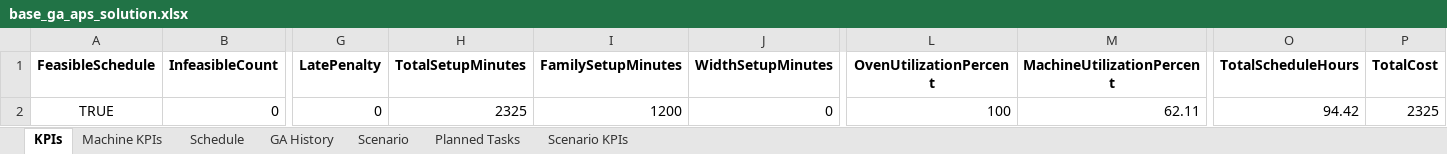
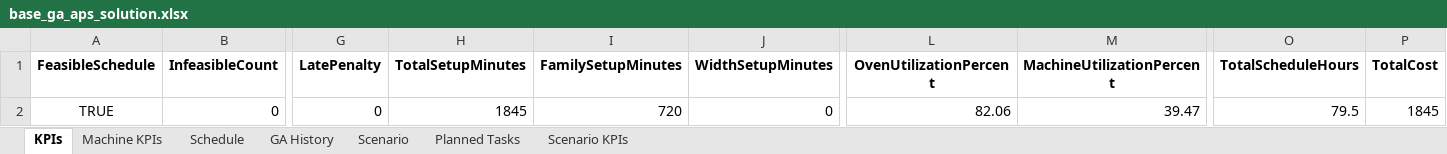
Before and after one commit to abha19k/scheduler, an Excel workbook: backend/output/base_ga_aps_solution.xlsx, sheet KPIs, drawn as a sheet; only a part is shown, gaps mark what is left out; values as stored, in another font and other column widths than the file's, no borders; the diff names each change by its address in the sheet, - before the commit and + after, or states it on an @@ line.

```diff
--- a/backend/output/base_ga_aps_solution.xlsx (sheet KPIs)
+++ b/backend/output/base_ga_aps_solution.xlsx (sheet KPIs)
-H2 (TotalSetupMinutes): 2325
+H2 (TotalSetupMinutes): 1845
-I2 (FamilySetupMinutes): 1200
+I2 (FamilySetupMinutes): 720
-L2 (OvenUtilizationPercent): 100
+L2 (OvenUtilizationPercent): 82.06
-M2 (MachineUtilizationPercent): 62.11
+M2 (MachineUtilizationPercent): 39.47
-O2 (TotalScheduleHours): 94.42
+O2 (TotalScheduleHours): 79.5
-P2 (TotalCost): 2325
+P2 (TotalCost): 1845
```
Also changed, not shown: sheet Schedule, sheet Planned Tasks, sheet GA History, sheet Machine KPIs, sheet Scenario KPIs, sheet Scenario, backend/storage/planwise_scenario_store.xlsx, 10 other files.
